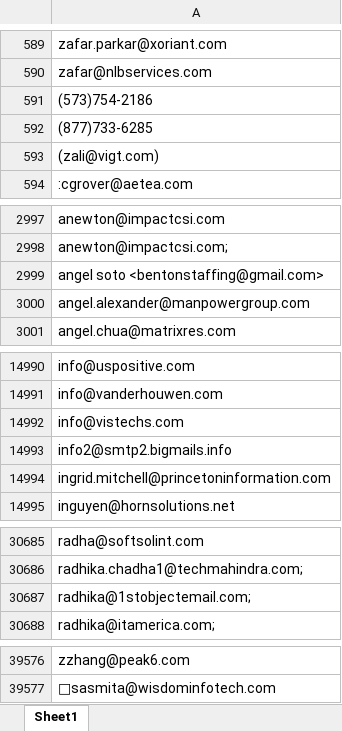
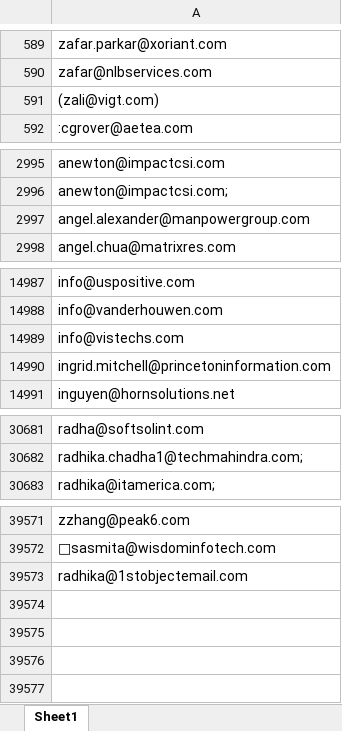
Before and after one commit to WesleyGeorge1993/FastAPIReactApp, an Excel workbook: backend/Contacts.xlsx, sheet Sheet1, drawn as a sheet; only a part is shown, gaps mark what is left out; values as stored, in another font and other column widths than the file's, no borders; removed rows and columns are numbered as before the commit, all else as after; the diff names each change by its address in the sheet, - before the commit and + after, or states it on an @@ line.

```diff
--- a/backend/Contacts.xlsx (sheet Sheet1)
+++ b/backend/Contacts.xlsx (sheet Sheet1)
-row 591: (573)754-2186
-row 592: (877)733-6285
-row 2999: angel soto <bentonstaffing@gmail.com>
-row 14993: info2@smtp2.bigmails.info
-row 30687: radhika@1stobjectemail.com;
+row 39573: radhika@1stobjectemail.com
```
Also changed, not shown: 3 other files.
